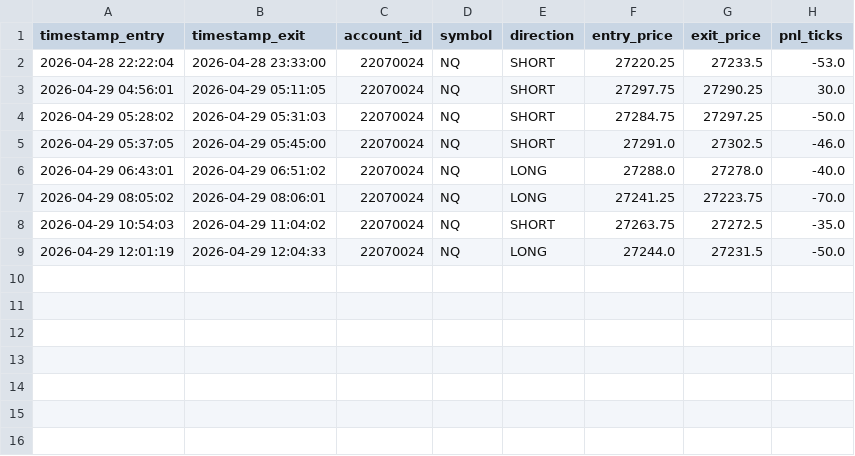
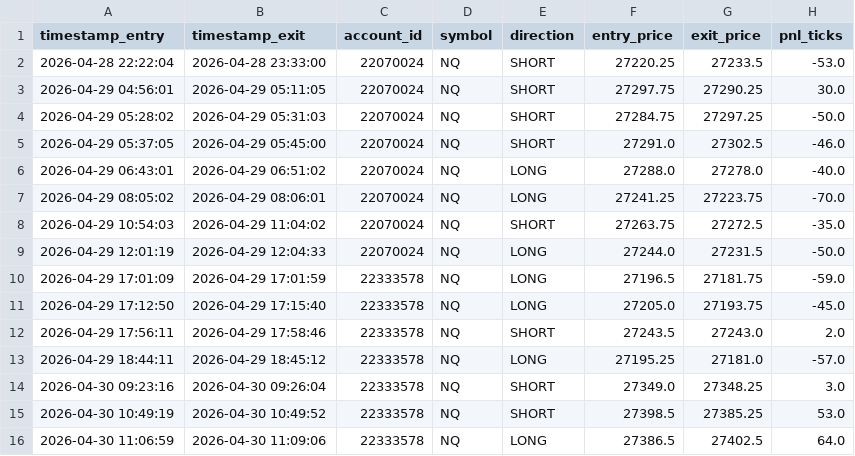
Before and after one commit to Tradebaas/BYOS, a CSV file: modular_trading_engine/data/historical/trade_ledger.csv, drawn as a sheet.

```diff
--- a/modular_trading_engine/data/historical/trade_ledger.csv
+++ b/modular_trading_engine/data/historical/trade_ledger.csv
@@ -9 +9,8 @@ timestamp_entry,timestamp_exit,account_id,symbol,direction,entry_price,exit_pric
 2026-04-29 12:01:19,2026-04-29 12:04:33,22070024,NQ,LONG,27244.0,27231.5,-50.0
+2026-04-29 17:01:09,2026-04-29 17:01:59,22333578,NQ,LONG,27196.5,27181.75,-59.0
+2026-04-29 17:12:50,2026-04-29 17:15:40,22333578,NQ,LONG,27205.0,27193.75,-45.0
+2026-04-29 17:56:11,2026-04-29 17:58:46,22333578,NQ,SHORT,27243.5,27243.0,2.0
+2026-04-29 18:44:11,2026-04-29 18:45:12,22333578,NQ,LONG,27195.25,27181.0,-57.0
+2026-04-30 09:23:16,2026-04-30 09:26:04,22333578,NQ,SHORT,27349.0,27348.25,3.0
+2026-04-30 10:49:19,2026-04-30 10:49:52,22333578,NQ,SHORT,27398.5,27385.25,53.0
+2026-04-30 11:06:59,2026-04-30 11:09:06,22333578,NQ,LONG,27386.5,27402.5,64.0
```
Also changed, not shown: 19 other files.
